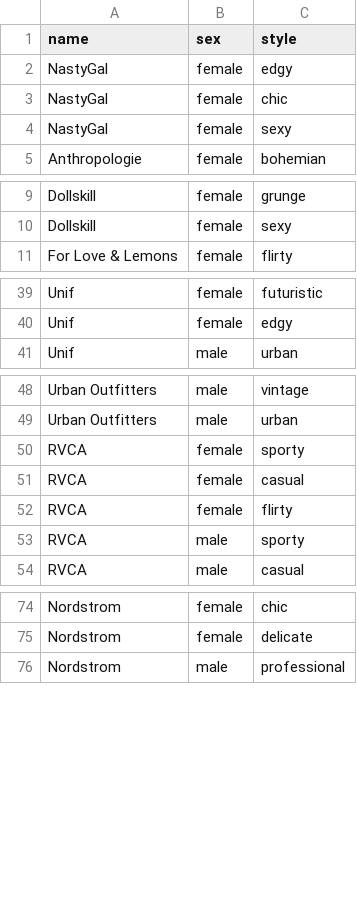
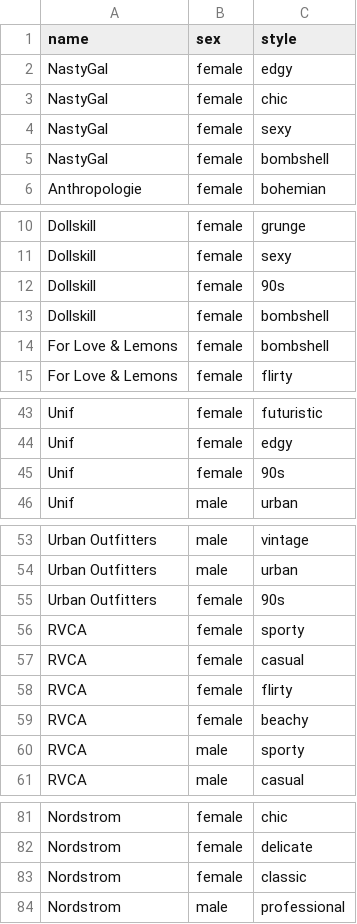
Before and after one commit to lindseylee/select-my-store, a CSV file: app/assets/docs/styledb.csv, drawn as a sheet; only a part is shown, gaps mark what is left out; the diff covers the shown part only.

```diff
--- a/app/assets/docs/styledb.csv
+++ b/app/assets/docs/styledb.csv
@@ -4,2 +4,3 @@ NastyGal,female,chic
 NastyGal,female,sexy
+NastyGal,female,bombshell
 Anthropologie,female,bohemian
@@ -10,2 +11,5 @@ Dollskill,female,grunge
 Dollskill,female,sexy
+Dollskill,female,90s
+Dollskill,female,bombshell
+For Love & Lemons,female,bombshell
 For Love & Lemons,female,flirty
@@ -40,2 +44,3 @@ Unif,female,futuristic
 Unif,female,edgy
+Unif,female,90s
 Unif,male,urban
@@ -49,2 +54,3 @@ Urban Outfitters,male,vintage
 Urban Outfitters,male,urban
+Urban Outfitters,female,90s
 RVCA,female,sporty
@@ -52,2 +58,3 @@ RVCA,female,casual
 RVCA,female,flirty
+RVCA,female,beachy
 RVCA,male,sporty
@@ -75,2 +82,3 @@ Nordstrom,female,chic
 Nordstrom,female,delicate
+Nordstrom,female,classic
 Nordstrom,male,professional
```
Also changed, not shown: 28 added rows elsewhere in this file, app/assets/docs/storedb.csv, 11 other files.
